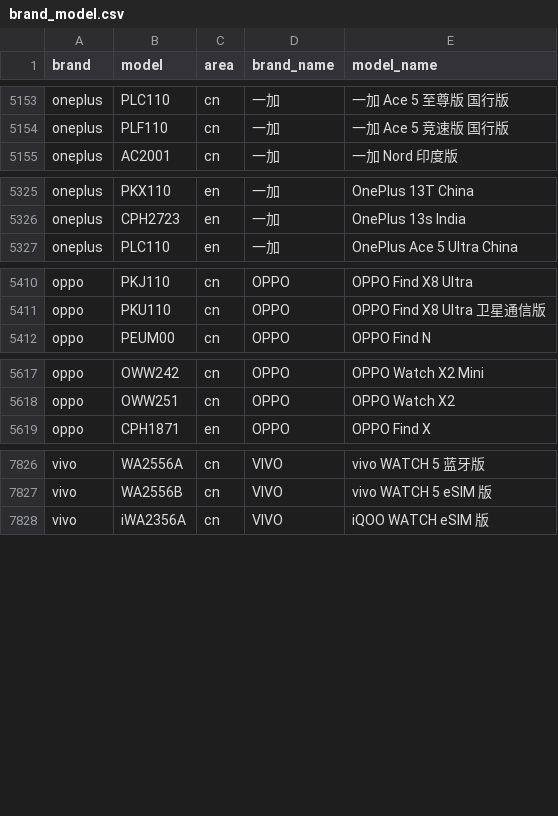
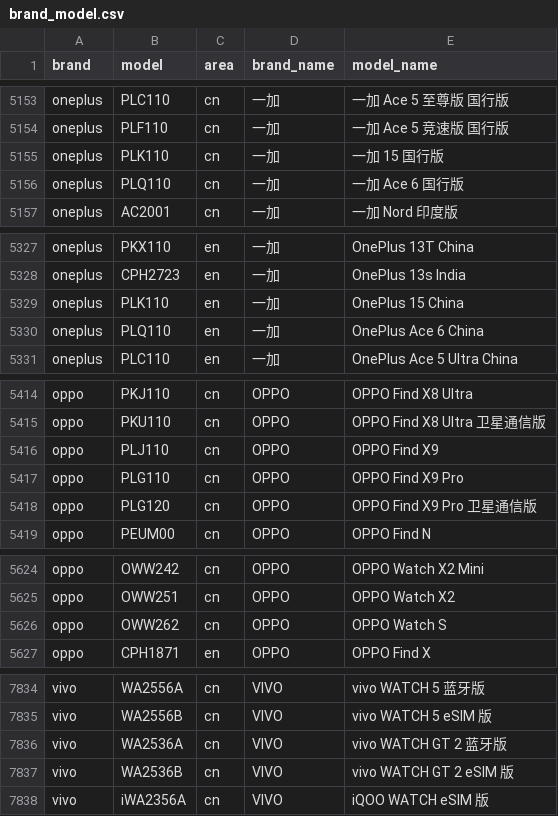
Before and after one commit to blackblock1523/mobilemodels, a CSV file: brand_model.csv, drawn as a sheet; only a part is shown, gaps mark what is left out; the diff covers the shown part only.

Commit message:
Sync with MobileModels 246838650d7f7d51fd4d08fe8991f9d27f9aefc3

```diff
--- a/brand_model.csv
+++ b/brand_model.csv
@@ -5154,2 +5154,4 @@ oneplus,PLC110,cn,一加, 一加 Ace 5 至尊版 国行版
 oneplus,PLF110,cn,一加, 一加 Ace 5 竞速版 国行版
+oneplus,PLK110,cn,一加, 一加 15 国行版
+oneplus,PLQ110,cn,一加, 一加 Ace 6 国行版
 oneplus,AC2001,cn,一加, 一加 Nord 印度版
@@ -5326,2 +5328,4 @@ oneplus,PKX110,en,一加, OnePlus 13T China
 oneplus,CPH2723,en,一加, OnePlus 13s India
+oneplus,PLK110,en,一加, OnePlus 15 China
+oneplus,PLQ110,en,一加, OnePlus Ace 6 China
 oneplus,PLC110,en,一加, OnePlus Ace 5 Ultra China
@@ -5411,2 +5415,5 @@ oppo,PKJ110,cn,OPPO, OPPO Find X8 Ultra
 oppo,PKU110,cn,OPPO, OPPO Find X8 Ultra 卫星通信版
+oppo,PLJ110,cn,OPPO, OPPO Find X9
+oppo,PLG110,cn,OPPO, OPPO Find X9 Pro
+oppo,PLG120,cn,OPPO, OPPO Find X9 Pro 卫星通信版
 oppo,PEUM00,cn,OPPO, OPPO Find N
@@ -5618,2 +5625,3 @@ oppo,OWW242,cn,OPPO, OPPO Watch X2 Mini
 oppo,OWW251,cn,OPPO, OPPO Watch X2
+oppo,OWW262,cn,OPPO, OPPO Watch S
 oppo,CPH1871,en,OPPO, OPPO Find X
@@ -7827,2 +7835,4 @@ vivo,WA2556A,cn,VIVO, vivo WATCH 5 蓝牙版
 vivo,WA2556B,cn,VIVO, vivo WATCH 5 eSIM 版
+vivo,WA2536A,cn,VIVO, vivo WATCH GT 2 蓝牙版
+vivo,WA2536B,cn,VIVO, vivo WATCH GT 2 eSIM 版
 vivo,iWA2356A,cn,VIVO, iQOO WATCH eSIM 版
```
Also changed, not shown: 1 added row elsewhere in this file, 1 other file.
